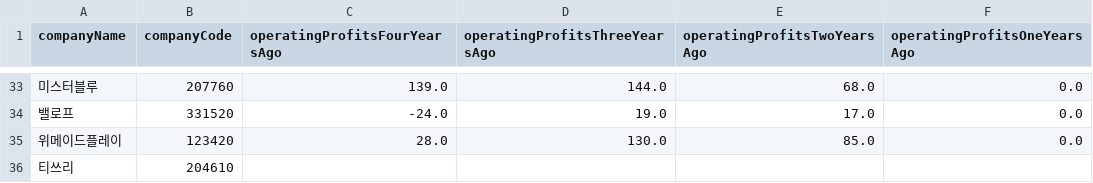
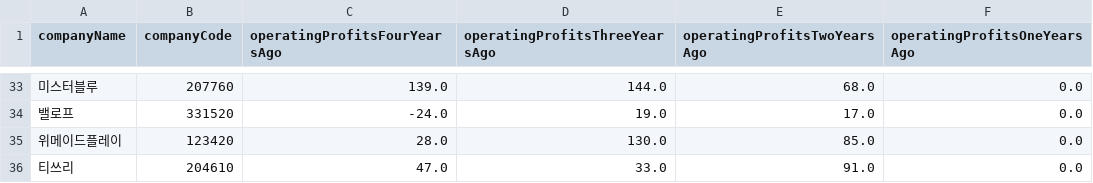
Before and after one commit to ForHyupGraduation/TheReportProject_ver2, a CSV file: DB/yearly/operatingProfits/operatingProfits263.csv, drawn as a sheet; only a part is shown, gaps mark what is left out.

```diff
--- a/DB/yearly/operatingProfits/operatingProfits263.csv
+++ b/DB/yearly/operatingProfits/operatingProfits263.csv
@@ -35,2 +35,2 @@ companyName,companyCode,operatingProfitsFourYearsAgo,operatingProfitsThreeYearsA
 위메이드플레이,123420,28.0,130.0,85.0,0.0
-티쓰리,204610
+티쓰리,204610,47.0,33.0,91.0,0.0
```
Also changed, not shown: DB/normalizedGrowthRates/growthRates263.csv, DB/normalizedGrowthRates/growthRates300.csv, 5 other files.
